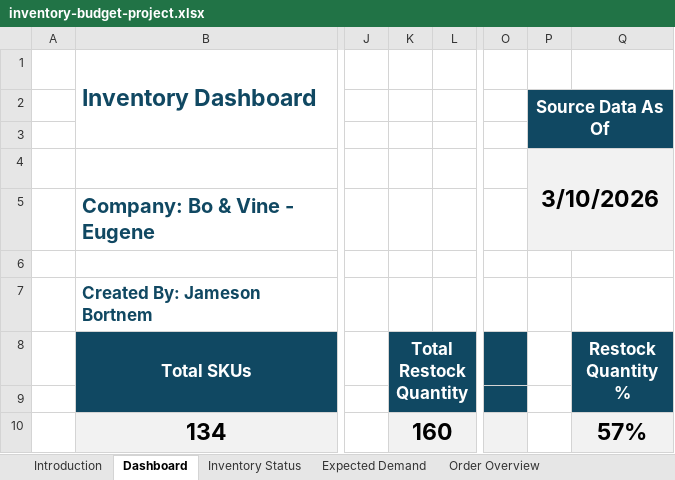
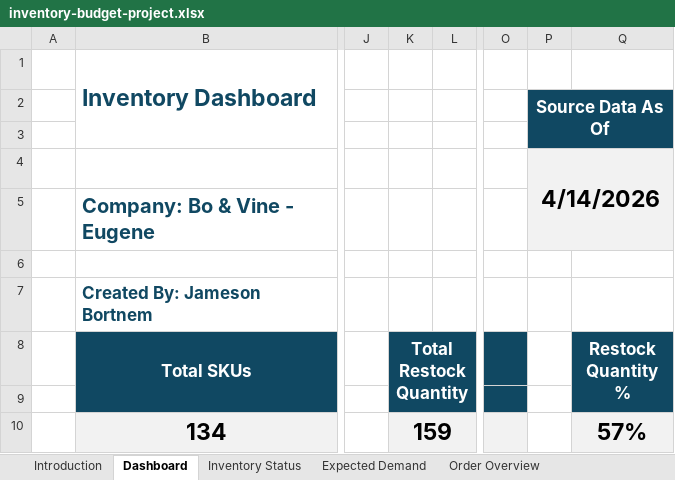
Before and after one commit to jamesonbortnem/jamesonbortnem.github.io, an Excel workbook: inventory-budget-project.xlsx, sheet Dashboard, drawn as a sheet; only a part is shown, gaps mark what is left out; values as stored, in another font and other column widths than the file's, no borders; charts and pictures and conditional formats not drawn; the diff names each change by its address in the sheet, - before the commit and + after, or states it on an @@ line.

```diff
--- a/inventory-budget-project.xlsx (sheet Dashboard)
+++ b/inventory-budget-project.xlsx (sheet Dashboard)
-P4: 3/10/2026
+P4: 4/14/2026
-K10 (Total Restock Quantity): 160
+K10 (Total Restock Quantity): 159
```
Also changed, not shown: sheet Inventory Status, sheet Order Overview, sheet Introduction, sheet Expected Demand, formulas that keep their value, charts or pictures.
